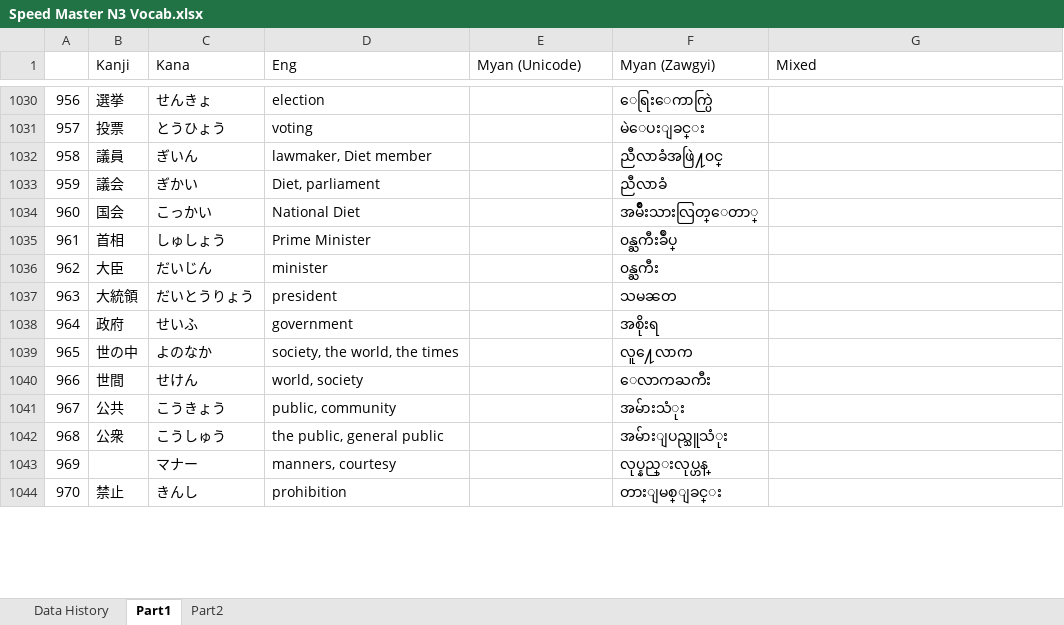
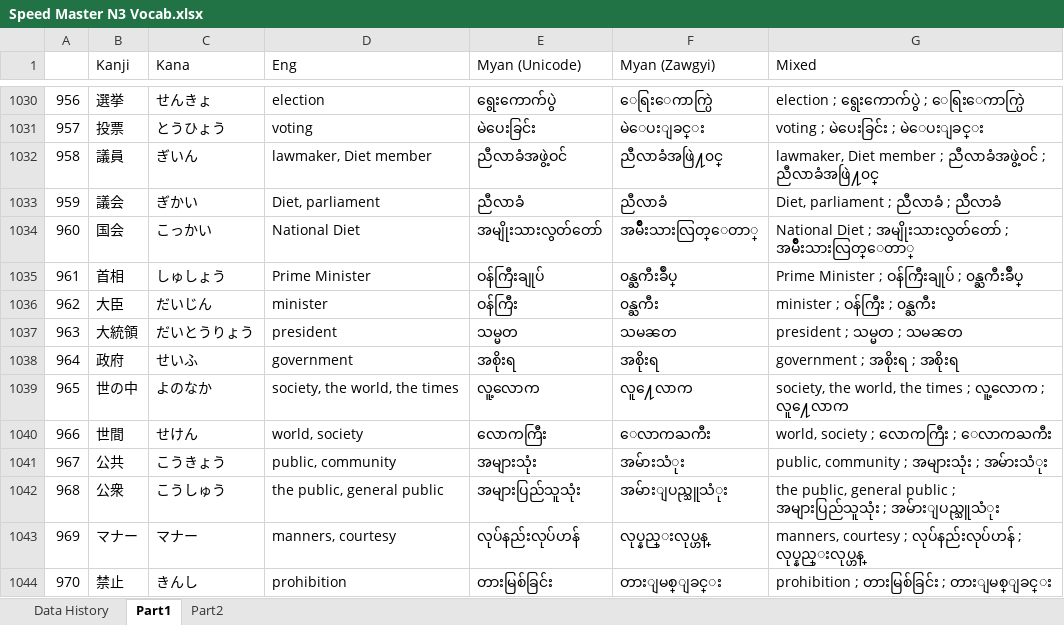
Before and after one commit to zawtunlatt/memrise-japanese-courses, an Excel workbook: preparing/Speed Master N3 Vocab.xlsx, sheet Part1, drawn as a sheet; only a part is shown, gaps mark what is left out; values as stored, in another font and other column widths than the file's, no borders; the diff covers the shown part only; the diff names each change by its address in the sheet, - before the commit and + after, or states it on an @@ line.

Commit message:
Speed Master N3 Vocab.xlsx -> Myanmar Definition added -> Part1 : 41,42,43,44,45 ( also fixed some incorrectness )

```diff
--- a/preparing/Speed Master N3 Vocab.xlsx (sheet Part1)
+++ b/preparing/Speed Master N3 Vocab.xlsx (sheet Part1)
-E1030 (Myan (Unicode)): (empty)
+E1030 (Myan (Unicode)): ရွေးကောက်ပွဲ
-G1030 (Mixed): (empty)
+G1030 (Mixed): election ; ရွေးကောက်ပွဲ ; ေရြးေကာက္ပြဲ
-E1031 (Myan (Unicode)): (empty)
+E1031 (Myan (Unicode)): မဲပေးခြင်း
-G1031 (Mixed): (empty)
+G1031 (Mixed): voting ; မဲပေးခြင်း ; မဲေပးျခင္း
-E1032 (Myan (Unicode)): (empty)
+E1032 (Myan (Unicode)): ညီလာခံအဖွဲ့ဝင်
-G1032 (Mixed): (empty)
+G1032 (Mixed): lawmaker, Diet member ; ညီလာခံအဖွဲ့ဝင် ; ညီလာခံအဖြဲ႔၀င္
-E1033 (Myan (Unicode)): (empty)
+E1033 (Myan (Unicode)): ညီလာခံ
-G1033 (Mixed): (empty)
+G1033 (Mixed): Diet, parliament ; ညီလာခံ ; ညီလာခံ
-E1034 (Myan (Unicode)): (empty)
+E1034 (Myan (Unicode)): အမျိုးသားလွတ်တော်
-G1034 (Mixed): (empty)
+G1034 (Mixed): National Diet ; အမျိုးသားလွတ်တော် ; အမ်ိဳးသားလြတ္ေတာ္
-E1035 (Myan (Unicode)): (empty)
+E1035 (Myan (Unicode)): ဝန်ကြီးချုပ်
-G1035 (Mixed): (empty)
+G1035 (Mixed): Prime Minister ; ဝန်ကြီးချုပ် ; ၀န္ႀကီးခ်ဳပ္
-E1036 (Myan (Unicode)): (empty)
+E1036 (Myan (Unicode)): ဝန်ကြီး
-G1036 (Mixed): (empty)
+G1036 (Mixed): minister ; ဝန်ကြီး ; ၀န္ႀကီး
-E1037 (Myan (Unicode)): (empty)
+E1037 (Myan (Unicode)): သမ္မတ
-G1037 (Mixed): (empty)
+G1037 (Mixed): president ; သမ္မတ ; သမၼတ
-E1038 (Myan (Unicode)): (empty)
+E1038 (Myan (Unicode)): အစိုးရ
-G1038 (Mixed): (empty)
+G1038 (Mixed): government ; အစိုးရ ; အစိုးရ
-E1039 (Myan (Unicode)): (empty)
+E1039 (Myan (Unicode)): လူ့လောက
-G1039 (Mixed): (empty)
+G1039 (Mixed): society, the world, the times ; လူ့လောက ; လူ႔ေလာက
-E1040 (Myan (Unicode)): (empty)
+E1040 (Myan (Unicode)): လောကကြီး
-G1040 (Mixed): (empty)
+G1040 (Mixed): world, society ; လောကကြီး ; ေလာကႀကီး
-E1041 (Myan (Unicode)): (empty)
+E1041 (Myan (Unicode)): အများသုံး
-G1041 (Mixed): (empty)
+G1041 (Mixed): public, community ; အများသုံး ; အမ်ားသံုး
-E1042 (Myan (Unicode)): (empty)
+E1042 (Myan (Unicode)): အများပြည်သူသုံး
-G1042 (Mixed): (empty)
+G1042 (Mixed): the public, general public ; အများပြည်သူသုံး ; အမ်ားျပည္သူသံုး
-B1043 (Kanji): (empty)
+B1043 (Kanji): マナー
-E1043 (Myan (Unicode)): (empty)
+E1043 (Myan (Unicode)): လုပ်နည်းလုပ်ဟန်
-G1043 (Mixed): (empty)
+G1043 (Mixed): manners, courtesy ; လုပ်နည်းလုပ်ဟန် ; လုပ္နည္းလုပ္ဟန္
-E1044 (Myan (Unicode)): (empty)
+E1044 (Myan (Unicode)): တားမြစ်ခြင်း
-G1044 (Mixed): (empty)
+G1044 (Mixed): prohibition ; တားမြစ်ခြင်း ; တားျမစ္ျခင္း
```
Also changed, not shown: 28 added rows, 24 removed rows, 885 edited cells and row numbers in column A elsewhere in this sheet, sheet Data History.
